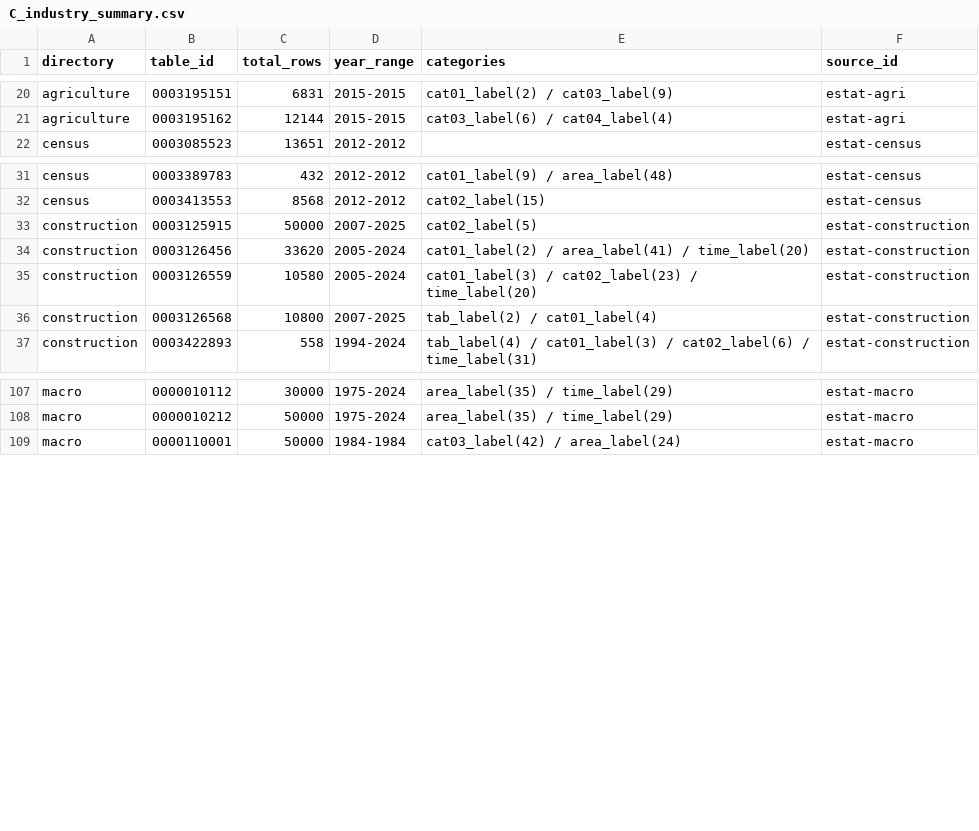
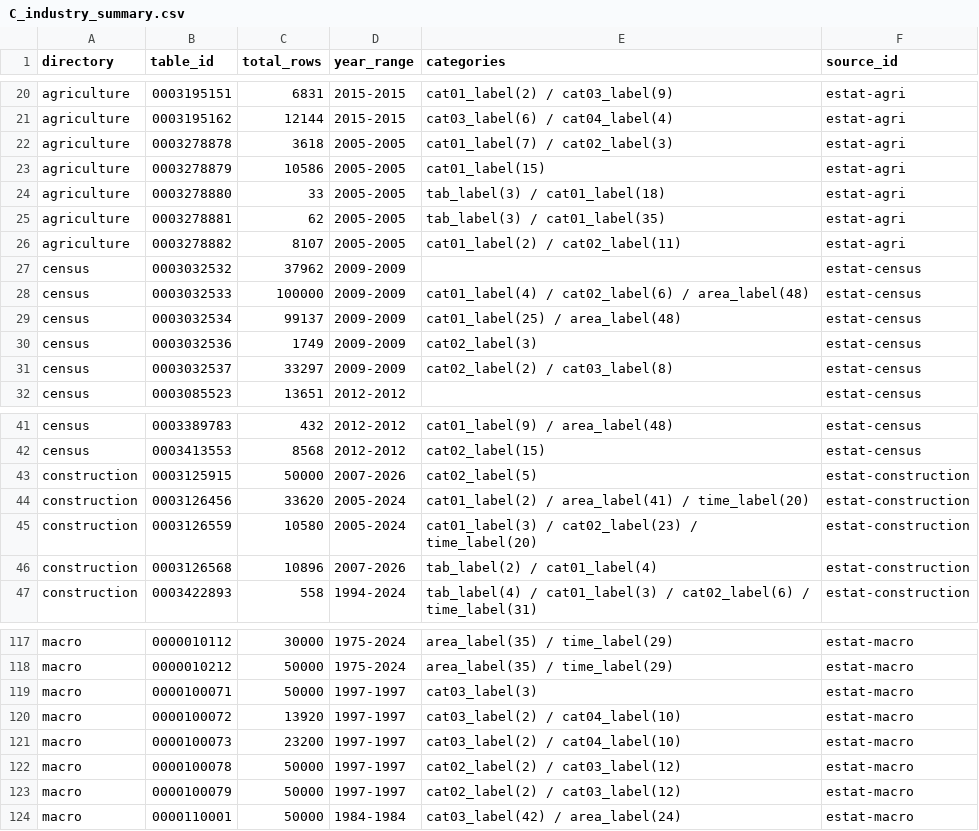
Before and after one commit to kyo000-hub/crex-data-pipeline, a CSV file: data/gsheet/C_industry_summary.csv, drawn as a sheet; only a part is shown, gaps mark what is left out; the diff covers the shown part only.

```diff
--- a/data/gsheet/C_industry_summary.csv
+++ b/data/gsheet/C_industry_summary.csv
@@ -21,2 +21,12 @@ agriculture,0003195151,6831,2015-2015,cat01_label(2) / cat03_label(9),estat-agri
 agriculture,0003195162,12144,2015-2015,cat03_label(6) / cat04_label(4),estat-agri
+agriculture,0003278878,3618,2005-2005,cat01_label(7) / cat02_label(3),estat-agri
+agriculture,0003278879,10586,2005-2005,cat01_label(15),estat-agri
+agriculture,0003278880,33,2005-2005,tab_label(3) / cat01_label(18),estat-agri
+agriculture,0003278881,62,2005-2005,tab_label(3) / cat01_label(35),estat-agri
+agriculture,0003278882,8107,2005-2005,cat01_label(2) / cat02_label(11),estat-agri
+census,0003032532,37962,2009-2009,,estat-census
+census,0003032533,100000,2009-2009,cat01_label(4) / cat02_label(6) / area_label(48),estat-census
+census,0003032534,99137,2009-2009,cat01_label(25) / area_label(48),estat-census
+census,0003032536,1749,2009-2009,cat02_label(3),estat-census
+census,0003032537,33297,2009-2009,cat02_label(2) / cat03_label(8),estat-census
 census,0003085523,13651,2012-2012,,estat-census
@@ -32,6 +42,6 @@ census,0003389783,432,2012-2012,cat01_label(9) / area_label(48),estat-census
 census,0003413553,8568,2012-2012,cat02_label(15),estat-census
-construction,0003125915,50000,2007-2025,cat02_label(5),estat-construction
+construction,0003125915,50000,2007-2026,cat02_label(5),estat-construction
 construction,0003126456,33620,2005-2024,cat01_label(2) / area_label(41) / time_label(20),estat-construction
 construction,0003126559,10580,2005-2024,cat01_label(3) / cat02_label(23) / time_label(20),estat-construction
-construction,0003126568,10800,2007-2025,tab_label(2) / cat01_label(4),estat-construction
+construction,0003126568,10896,2007-2026,tab_label(2) / cat01_label(4),estat-construction
 construction,0003422893,558,1994-2024,tab_label(4) / cat01_label(3) / cat02_label(6) / time_label(31),estat-construction
@@ -108,2 +118,7 @@ macro,0000010112,30000,1975-2024,area_label(35) / time_label(29),estat-macro
 macro,0000010212,50000,1975-2024,area_label(35) / time_label(29),estat-macro
+macro,0000100071,50000,1997-1997,cat03_label(3),estat-macro
+macro,0000100072,13920,1997-1997,cat03_label(2) / cat04_label(10),estat-macro
+macro,0000100073,23200,1997-1997,cat03_label(2) / cat04_label(10),estat-macro
+macro,0000100078,50000,1997-1997,cat02_label(2) / cat03_label(12),estat-macro
+macro,0000100079,50000,1997-1997,cat02_label(2) / cat03_label(12),estat-macro
 macro,0000110001,50000,1984-1984,cat03_label(42) / area_label(24),estat-macro
```
Also changed, not shown: 5 edited cells elsewhere in this file, data/raw/macro/0003005865.csv, 48 other files.
